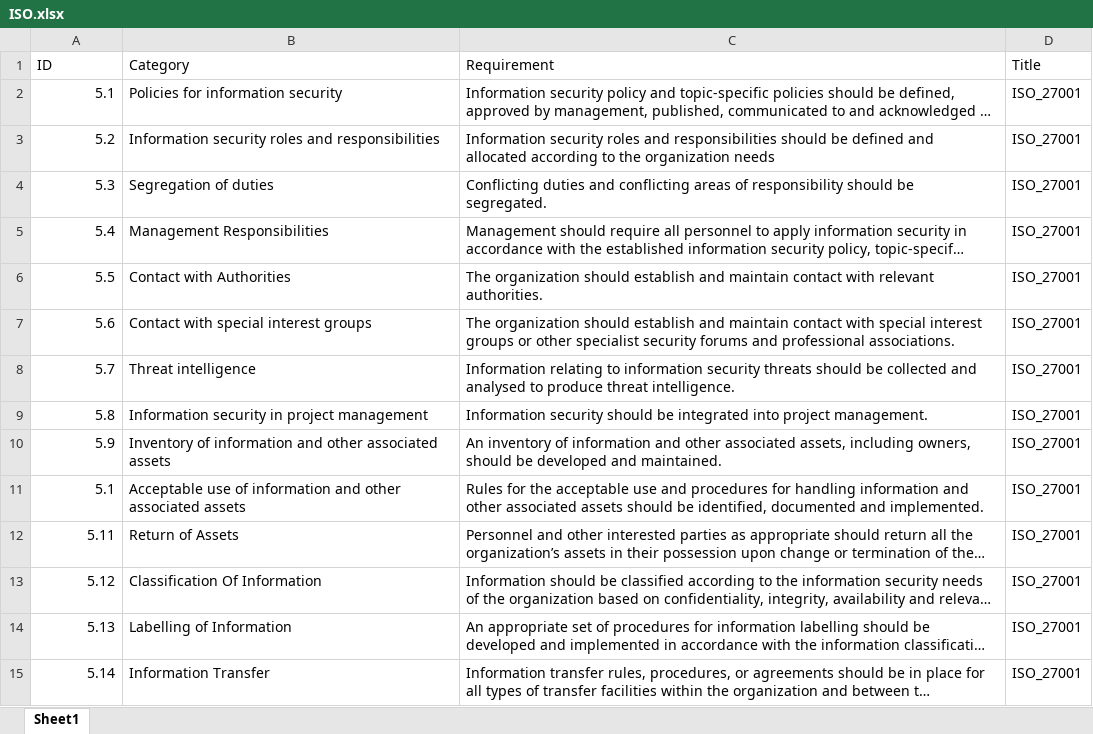
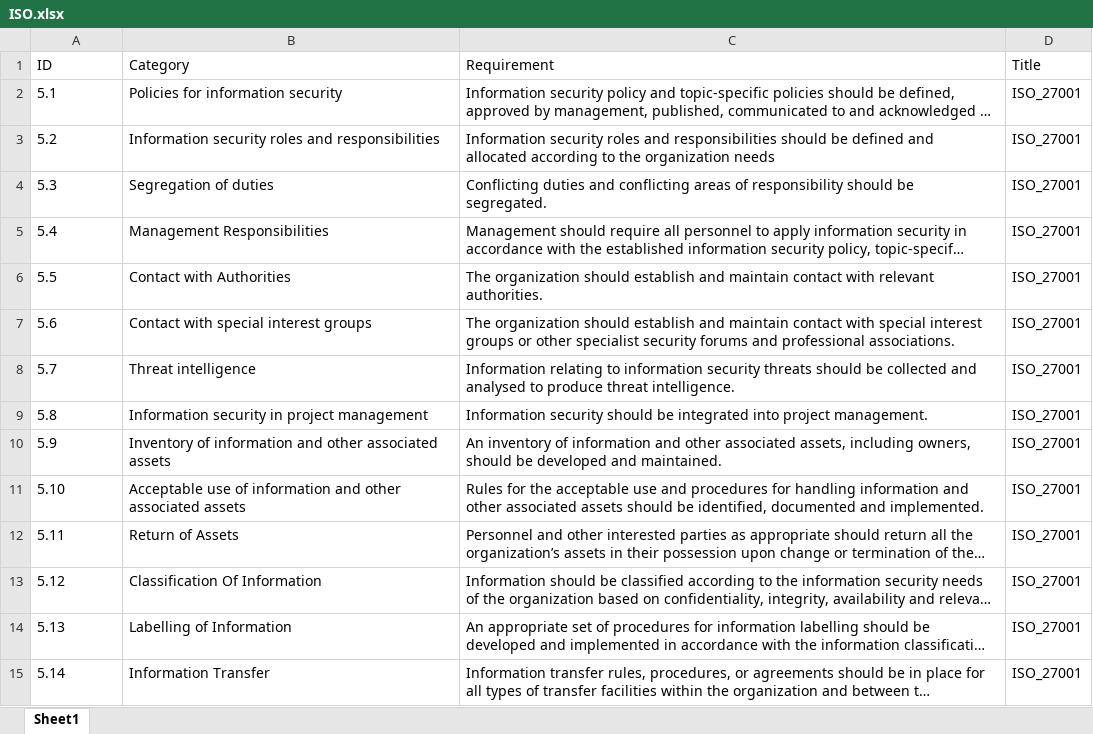
Before and after one commit to aurelienbrun-alt/Agent_mapping, an Excel workbook: data/ISO.xlsx, sheet Sheet1, drawn as a sheet; only a part is shown; long unchanged cells end in …; values as stored, in another font and other column widths than the file's, no borders; the diff covers the shown part only; the diff names each change by its address in the sheet, - before the commit and + after, or states it on an @@ line.

```diff
--- a/data/ISO.xlsx (sheet Sheet1)
+++ b/data/ISO.xlsx (sheet Sheet1)
-A2:A10 alignment: right
+A2:A10 alignment: left
-A11 (ID): 5.1
+A11 (ID): 5.10
-A12:A15 alignment: right
+A12:A15 alignment: left
```
Also changed, not shown: 6 edited cells and cell formats elsewhere in this sheet, data/ISO_27001.xlsx, 5 other files.
